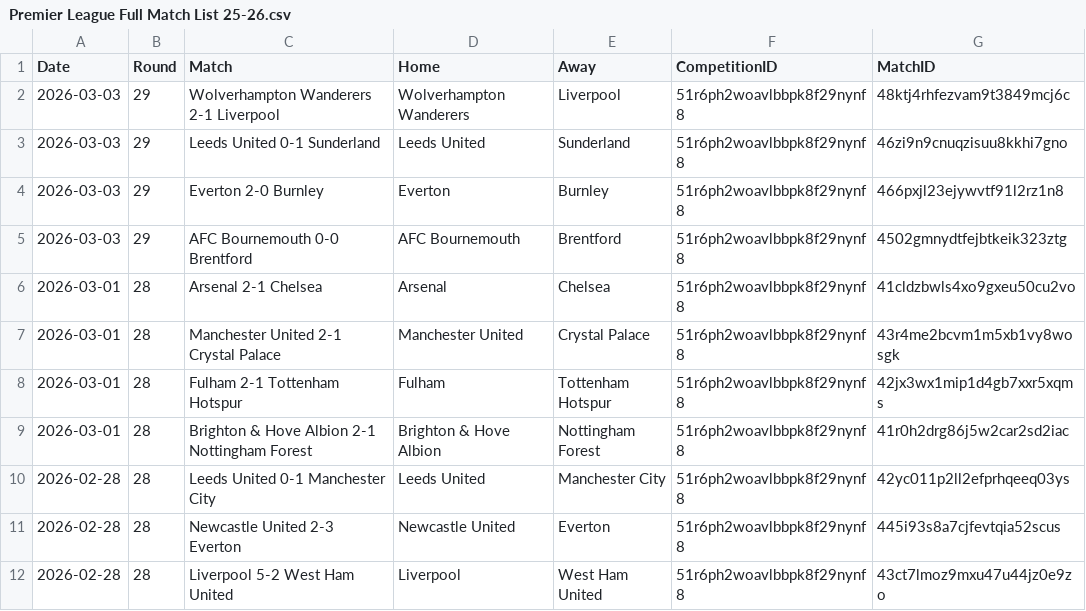
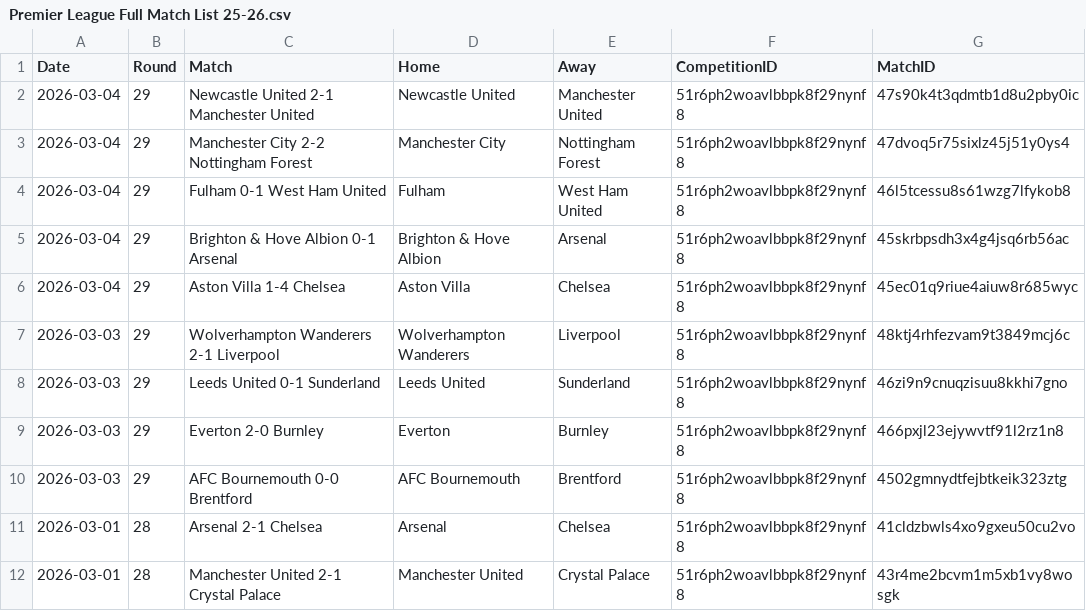
Before and after one commit to emrahderel/Post_Match_App, a CSV file: League_Files/Premier League Full Match List 25-26.csv, drawn as a sheet; only a part is shown; the shorter side is filled out with more unchanged rows; the diff names each change by its address in the sheet, - before the commit and + after, or states it on an @@ line.

```diff
--- a/League_Files/Premier League Full Match List 25-26.csv
+++ b/League_Files/Premier League Full Match List 25-26.csv
+row 2: 2026-03-04 | 29 | Newcastle United 2-1 Manchester United | Newcastle United | Manchester United | 51r6ph2woavlbbpk8f29nynf8 | 47s90k4t3qdmtb1d8u2pby0ic
+row 3: 2026-03-04 | 29 | Manchester City 2-2 Nottingham Forest | Manchester City | Nottingham Forest | 51r6ph2woavlbbpk8f29nynf8 | 47dvoq5r75sixlz45j51y0ys4
+row 4: 2026-03-04 | 29 | Fulham 0-1 West Ham United | Fulham | West Ham United | 51r6ph2woavlbbpk8f29nynf8 | 46l5tcessu8s61wzg7lfykob8
+row 5: 2026-03-04 | 29 | Brighton & Hove Albion 0-1 Arsenal | Brighton & Hove Albion | Arsenal | 51r6ph2woavlbbpk8f29nynf8 | 45skrbpsdh3x4g4jsq6rb56ac
+row 6: 2026-03-04 | 29 | Aston Villa 1-4 Chelsea | Aston Villa | Chelsea | 51r6ph2woavlbbpk8f29nynf8 | 45ec01q9riue4aiuw8r685wyc
```
Also changed, not shown: Stat_Files/Premier League 25-26.csv, Stat_Files/Serie B 25-26.csv, 46 other files.
